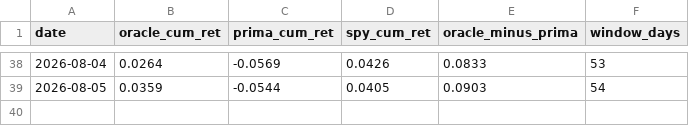
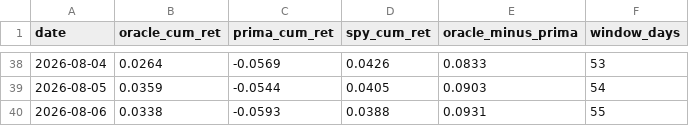
Before and after one commit to daifulee/argus-public-data, a CSV file: oracle/scoreboard.csv, drawn as a sheet; only a part is shown, gaps mark what is left out; the diff names each change by its address in the sheet, - before the commit and + after, or states it on an @@ line.

Commit message:
🦅 Brief update: oracle/scoreboard.csv

```diff
--- a/oracle/scoreboard.csv
+++ b/oracle/scoreboard.csv
+row 40: 2026-08-06 | 0.0338 | -0.0593 | 0.0388 | 0.0931 | 55
```
